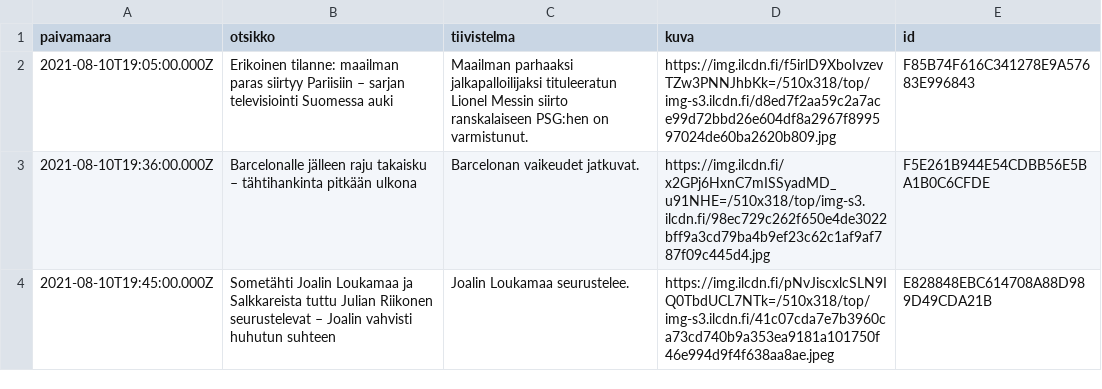
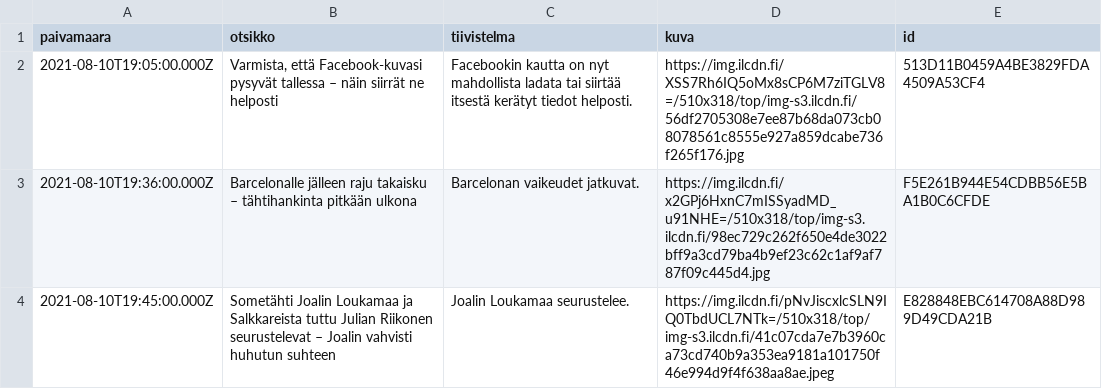
Before and after one commit to nkrusch/fi-news-corpus, a CSV file: corpus/shard-126.csv, drawn as a sheet; only a part is shown.

```diff
--- a/corpus/shard-126.csv
+++ b/corpus/shard-126.csv
@@ -1,3 +1,3 @@
 paivamaara,otsikko,tiivistelma,kuva,id
-2021-08-10T19:05:00.000Z,Erikoinen tilanne: maailman paras siirtyy Pariisiin – sarjan televisiointi Suomessa auki,Maailman parhaaksi jalkapalloilijaksi tituleeratun Lionel Messin siirto ranskalaiseen PSG:hen on varmistunut.,https://img.ilcdn.fi/f5irlD9XboIvzevTZw3PNNJhbKk=/510x318/top/img-s3.ilcdn.fi/d8ed7f2aa59c2a7ace99d72bbd26e604df8a2967f899597024de60ba2620b809.jpg,F85B74F616C341278E9A57683E996843
+2021-08-10T19:05:00.000Z,"Varmista, että Facebook-kuvasi pysyvät tallessa – näin siirrät ne helposti",Facebookin kautta on nyt mahdollista ladata tai siirtää itsestä kerätyt tiedot helposti.,https://img.ilcdn.fi/XSS7Rh6IQ5oMx8sCP6M7ziTGLV8=/510x318/top/img-s3.ilcdn.fi/56df2705308e7ee87b68da073cb08078561c8555e927a859dcabe736f265f176.jpg,513D11B0459A4BE3829FDA4509A53CF4
 2021-08-10T19:36:00.000Z,Barcelonalle jälleen raju takaisku – tähtihankinta pitkään ulkona ,Barcelonan vaikeudet jatkuvat.,https://img.ilcdn.fi/x2GPj6HxnC7mISSyadMD_u91NHE=/510x318/top/img-s3.ilcdn.fi/98ec729c262f650e4de3022bff9a3cd79ba4b9ef23c62c1af9af787f09c445d4.jpg,F5E261B944E54CDBB56E5BA1B0C6CFDE
```
Also changed, not shown: corpus/shard-118.csv, corpus/shard-119.csv, 7 other files.
